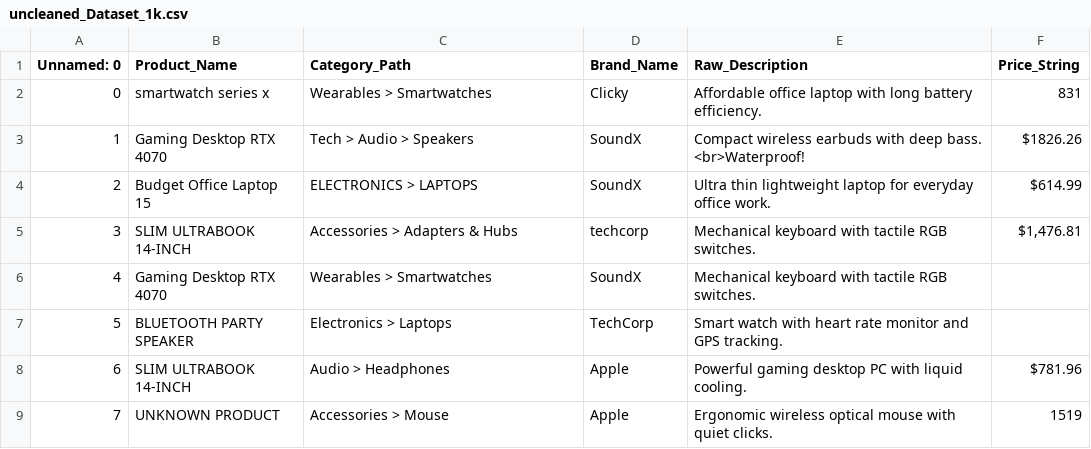
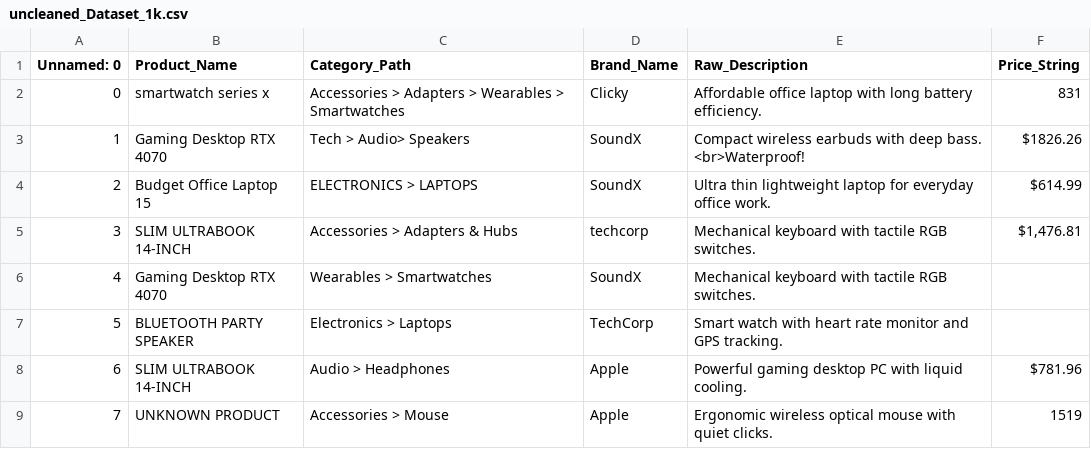
Before and after one commit to Mohamed-dev-1/E-commerce-Product-Recommender, a CSV file: dataset/uncleaned_Dataset_1k.csv, drawn as a sheet; only a part is shown.

```diff
--- a/dataset/uncleaned_Dataset_1k.csv
+++ b/dataset/uncleaned_Dataset_1k.csv
@@ -1,4 +1,4 @@
 Unnamed: 0,Product_Name,Category_Path,Brand_Name,Raw_Description,Price_String
-0,smartwatch series x,Wearables > Smartwatches,   Clicky   ,Affordable office laptop with long battery efficiency.,831
-1,Gaming Desktop RTX 4070,Tech > Audio > Speakers,SoundX,Compact wireless earbuds with deep bass. <br>Waterproof!,$1826.26
+0,smartwatch series x,Accessories > Adapters > Wearables > Smartwatches,   Clicky   ,Affordable office laptop with long battery efficiency.,831
+1,Gaming Desktop RTX 4070,Tech > Audio>  Speakers,SoundX,Compact wireless earbuds with deep bass. <br>Waterproof!,$1826.26
 2,Budget Office Laptop 15,ELECTRONICS > LAPTOPS,SoundX,Ultra thin lightweight laptop for everyday office work.,$614.99
```
Also changed, not shown: 3 other files.
